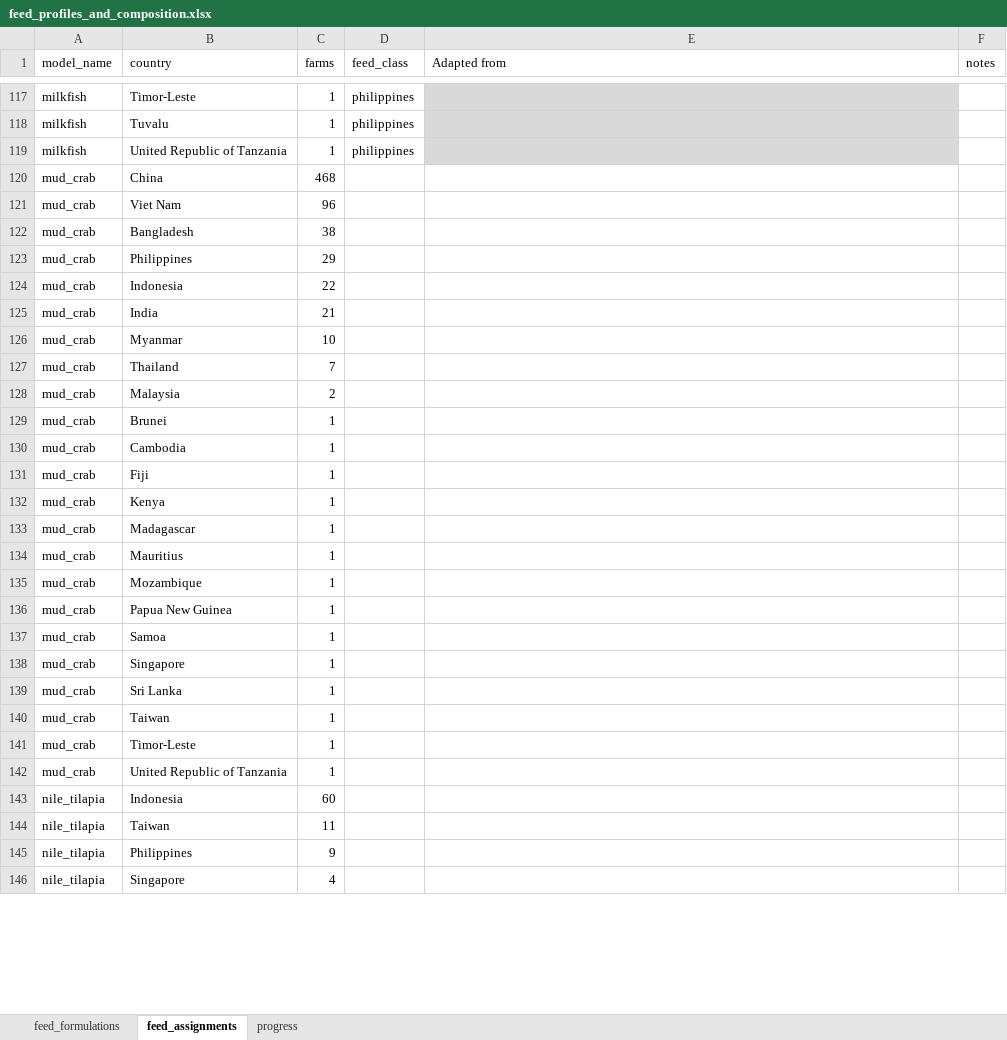
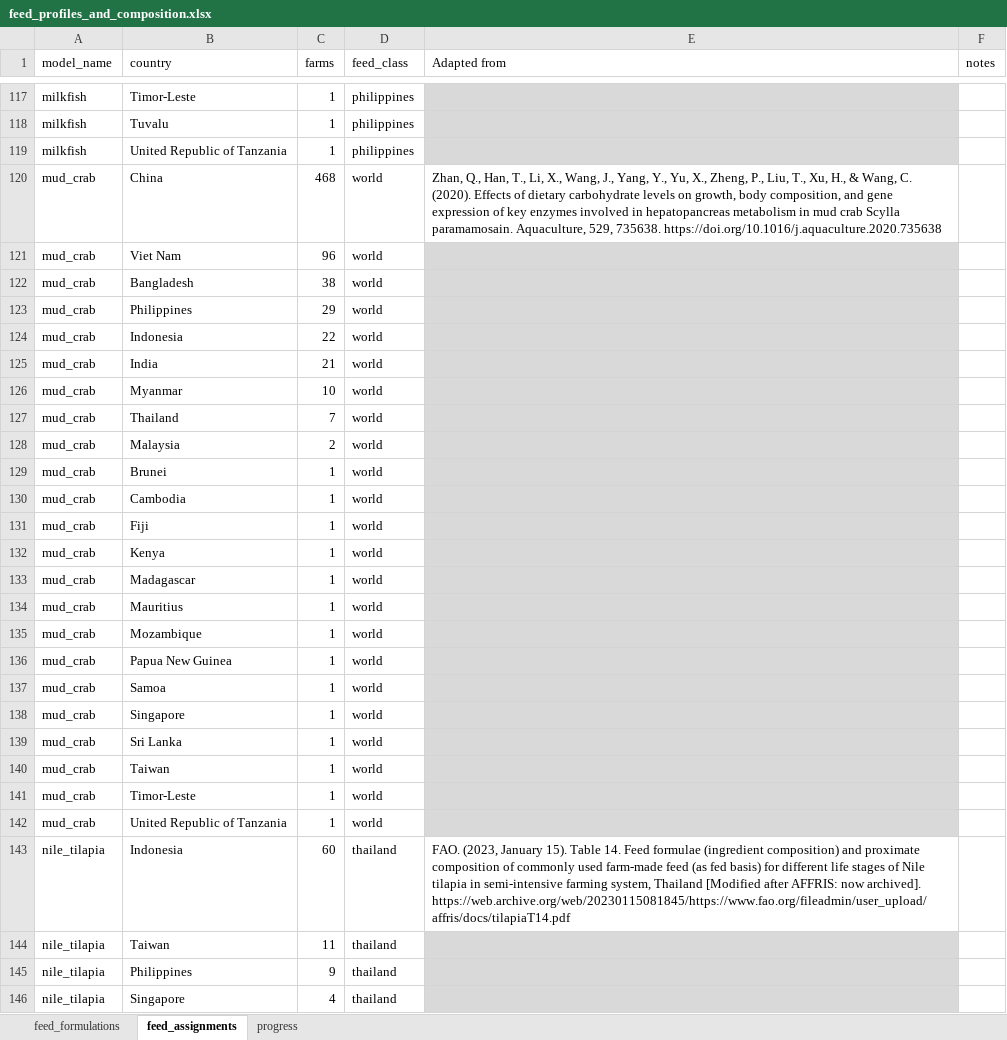
Before and after one commit to Sustainable-Aquafeeds-Project/climate_risks_to_fed_mariculture, an Excel workbook: data/raw_data/feed_profiles_and_composition.xlsx, sheet feed_assignments, drawn as a sheet; only a part is shown, gaps mark what is left out; values as stored, in another font and other column widths than the file's, no borders; conditional formats not drawn; the diff covers the shown part only; the diff names each change by its address in the sheet, - before the commit and + after, or states it on an @@ line.

```diff
--- a/data/raw_data/feed_profiles_and_composition.xlsx (sheet feed_assignments)
+++ b/data/raw_data/feed_profiles_and_composition.xlsx (sheet feed_assignments)
-D120:D142 (feed_class): (empty)
+D120:D142 (feed_class): world
-E120 (Adapted from): (empty)
+E120 (Adapted from): Zhan, Q., Han, T., Li, X., Wang, J., Yang, Y., Yu, X., Zheng, P., Liu, T., Xu, H., & Wang, C. (2020). Effects of dietary carbohydrate levels on growth, body composition, and gene expression of key enzymes involved in hepatopancreas metabolism in mud crab Scylla paramamosain. Aquaculture, 529, 735638. https://doi.org/10.1016/j.aquaculture.2020.735638
-E121:E142 fill: none
+E121:E142 fill: #D9D9D9
-D143:D146 (feed_class): (empty)
+D143:D146 (feed_class): thailand
-E143 (Adapted from): (empty)
+E143 (Adapted from): FAO. (2023, January 15). Table 14. Feed formulae (ingredient composition) and proximate composition of commonly used farm-made feed (as fed basis) for different life stages of Nile tilapia in semi-intensive farming system, Thailand [Modified after AFFRIS: now archived]. https://web.archive.org/web/20230115081845/https://www.fao.org/fileadmin/user_upload/affris/docs/tilapiaT14.pdf
-E144:E146 fill: none
+E144:E146 fill: #D9D9D9
```
Also changed, not shown: 71 edited cells and cell formats elsewhere in this sheet, sheet feed_formulations, sheet progress, formulas that keep their value, data/raw_data/all_ingredients.xlsx, 1 other file.
